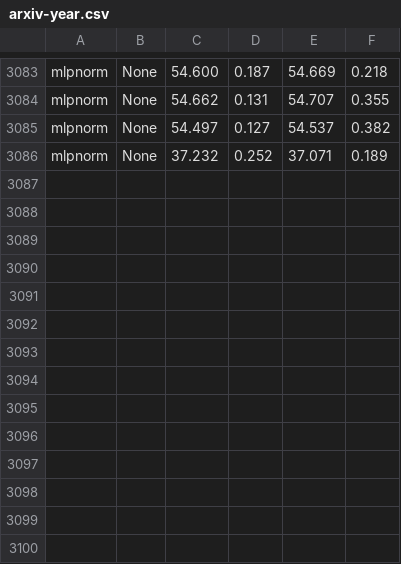
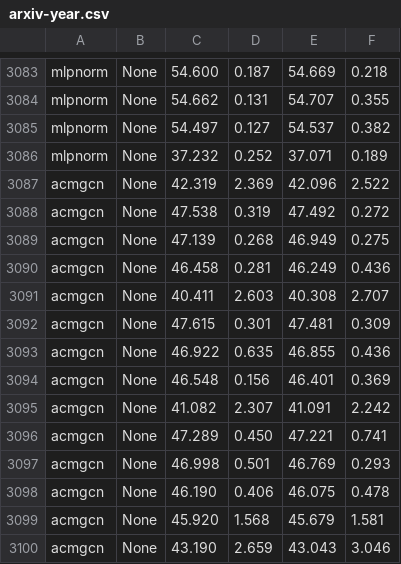
Before and after one commit to RecklessRonan/GNN-experiments, a CSV file: Non-Homophily-Large-Scale/results/arxiv-year.csv, drawn as a sheet; only a part is shown, gaps mark what is left out; the diff names each change by its address in the sheet, - before the commit and + after, or states it on an @@ line.

```diff
--- a/Non-Homophily-Large-Scale/results/arxiv-year.csv
+++ b/Non-Homophily-Large-Scale/results/arxiv-year.csv
+row 3087: acmgcn | None | 42.319 | 2.369 | 42.096 | 2.522
+row 3088: acmgcn | None | 47.538 | 0.319 | 47.492 | 0.272
+row 3089: acmgcn | None | 47.139 | 0.268 | 46.949 | 0.275
+row 3090: acmgcn | None | 46.458 | 0.281 | 46.249 | 0.436
+row 3091: acmgcn | None | 40.411 | 2.603 | 40.308 | 2.707
+row 3092: acmgcn | None | 47.615 | 0.301 | 47.481 | 0.309
+row 3093: acmgcn | None | 46.922 | 0.635 | 46.855 | 0.436
+row 3094: acmgcn | None | 46.548 | 0.156 | 46.401 | 0.369
+row 3095: acmgcn | None | 41.082 | 2.307 | 41.091 | 2.242
+row 3096: acmgcn | None | 47.289 | 0.450 | 47.221 | 0.741
+row 3097: acmgcn | None | 46.998 | 0.501 | 46.769 | 0.293
+row 3098: acmgcn | None | 46.190 | 0.406 | 46.075 | 0.478
+row 3099: acmgcn | None | 45.920 | 1.568 | 45.679 | 1.581
+row 3100: acmgcn | None | 43.190 | 2.659 | 43.043 | 3.046
```
Also changed, not shown: Non-Homophily-Large-Scale/results/twitch-gamer.csv, 12 other files.
